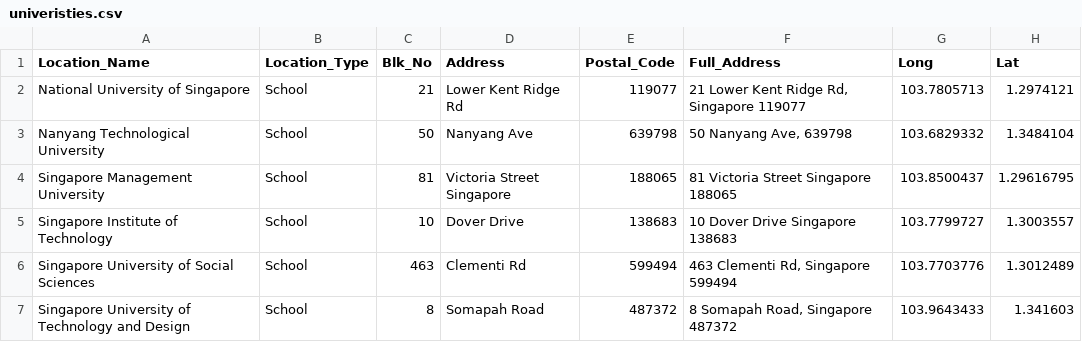
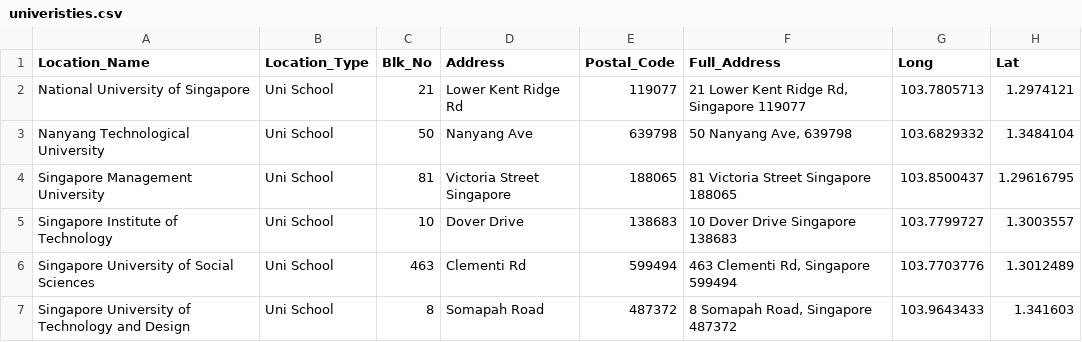
Before and after one commit to Jagatees/HDB-Data-Analytics, a CSV file: ProjTest/Excel Data/univeristies.csv, drawn as a sheet.

```diff
--- a/ProjTest/Excel Data/univeristies.csv
+++ b/ProjTest/Excel Data/univeristies.csv
@@ -1,7 +1,7 @@
 Location_Name,Location_Type,Blk_No,Address,Postal_Code,Full_Address,Long,Lat
-National University of Singapore,School,21,Lower Kent Ridge Rd,119077,"21 Lower Kent Ridge Rd, Singapore 119077",103.7805713,1.2974121
-Nanyang Technological University,School,50,Nanyang Ave,639798,"50 Nanyang Ave, 639798",103.6829332,1.3484104
-Singapore Management University,School,81,Victoria Street Singapore,188065,81 Victoria Street Singapore 188065,103.8500437,1.29616795
-Singapore Institute of Technology,School,10,Dover Drive,138683,10 Dover Drive Singapore 138683,103.7799727,1.3003557
-Singapore University of Social Sciences,School,463,Clementi Rd,599494,"463 Clementi Rd, Singapore 599494",103.7703776,1.3012489
-Singapore University of Technology and Design,School,8,Somapah Road,487372,"8 Somapah Road, Singapore 487372",103.9643433,1.341603
+National University of Singapore,Uni School,21,Lower Kent Ridge Rd,119077,"21 Lower Kent Ridge Rd, Singapore 119077",103.7805713,1.2974121
+Nanyang Technological University,Uni School,50,Nanyang Ave,639798,"50 Nanyang Ave, 639798",103.6829332,1.3484104
+Singapore Management University,Uni School,81,Victoria Street Singapore,188065,81 Victoria Street Singapore 188065,103.8500437,1.29616795
+Singapore Institute of Technology,Uni School,10,Dover Drive,138683,10 Dover Drive Singapore 138683,103.7799727,1.3003557
+Singapore University of Social Sciences,Uni School,463,Clementi Rd,599494,"463 Clementi Rd, Singapore 599494",103.7703776,1.3012489
+Singapore University of Technology and Design,Uni School,8,Somapah Road,487372,"8 Somapah Road, Singapore 487372",103.9643433,1.341603
```
Also changed, not shown: ProjTest/Excel Data/primaryschool.csv, ProjTest/Excel Data/secondaryschool.csv, 3 other files.
